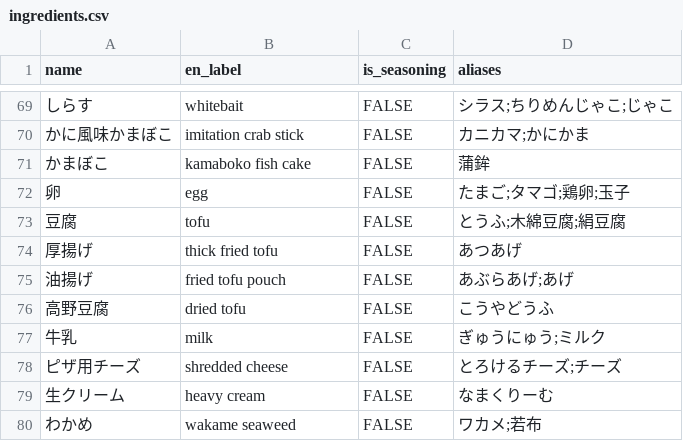
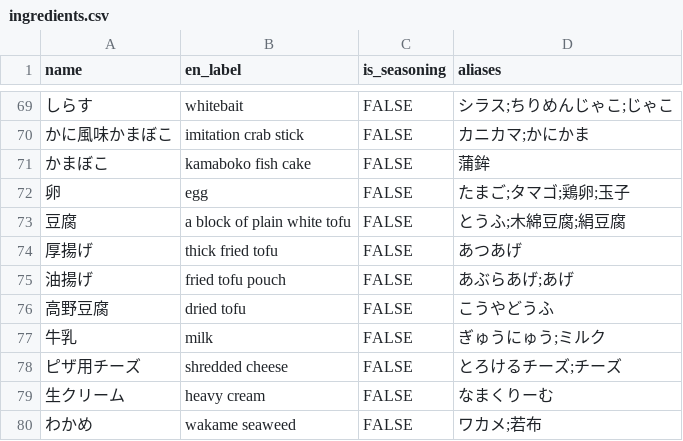
Before and after one commit to nalgo-intern/team-c-2026-summer-08-03, a CSV file: data/ingredients.csv, drawn as a sheet; only a part is shown, gaps mark what is left out.

```diff
--- a/data/ingredients.csv
+++ b/data/ingredients.csv
@@ -72,3 +72,3 @@ name,en_label,is_seasoning,aliases
 卵,egg,FALSE,たまご;タマゴ;鶏卵;玉子
-豆腐,tofu,FALSE,とうふ;木綿豆腐;絹豆腐
+豆腐,a block of plain white tofu,FALSE,とうふ;木綿豆腐;絹豆腐
 厚揚げ,thick fried tofu,FALSE,あつあげ
```
Also changed, not shown: 52 other files.
